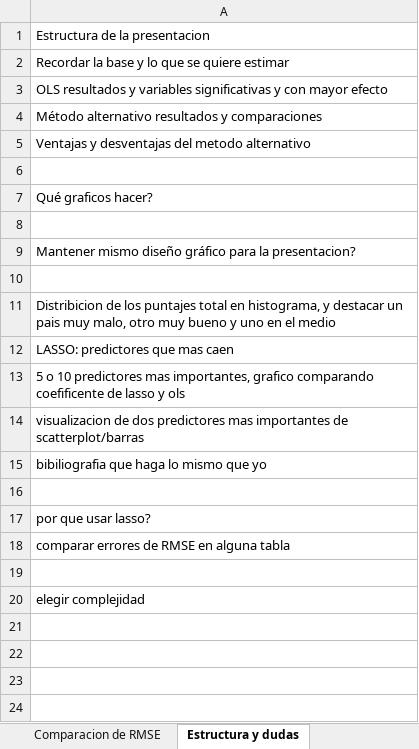
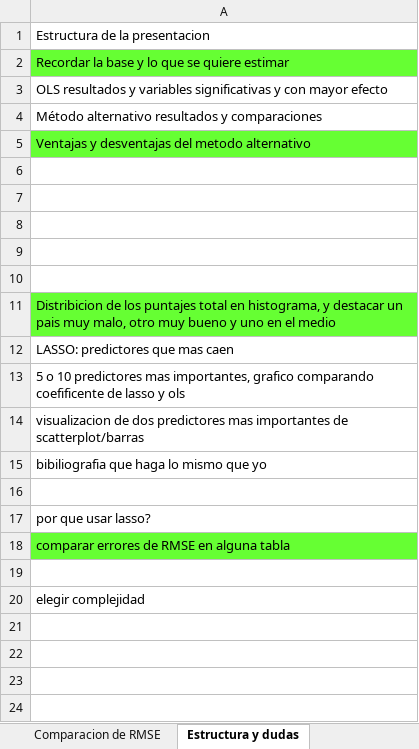
Before and after one commit to StefanoPistoia/Big-Data-Grupo-2, an Excel workbook: Presentacion 1/resultados.xlsx, sheet Estructura y dudas, drawn as a sheet; only a part is shown; values as stored, in another font and other column widths than the file's, no borders; removed rows and columns are numbered as before the commit, all else as after; the diff names each change by its address in the sheet, - before the commit and + after, or states it on an @@ line.

```diff
--- a/Presentacion 1/resultados.xlsx (sheet Estructura y dudas)
+++ b/Presentacion 1/resultados.xlsx (sheet Estructura y dudas)
-A2 fill: none
+A2 fill: #66FF33
-A5 fill: none
+A5 fill: #66FF33
-row 7: Qué graficos hacer?
-A8: Mantener mismo diseño gráfico para la presentacion?
+A8: (empty)
+row 9: (empty)
-A11 fill: none
+A11 fill: #66FF33
-A18 fill: none
+A18 fill: #66FF33
```
Also changed, not shown: Presentacion 1/resultados_elasticnet_pisa.xlsx, Presentacion 1/resultados_lasso_pisa.xlsx, 7 other files.
